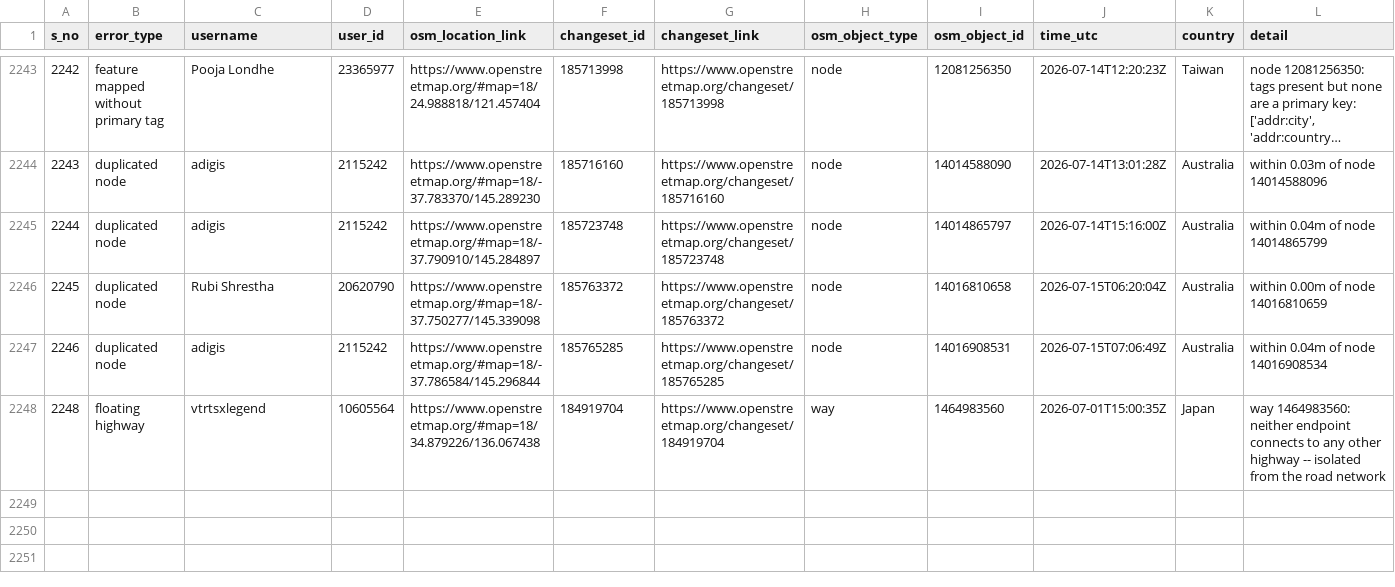
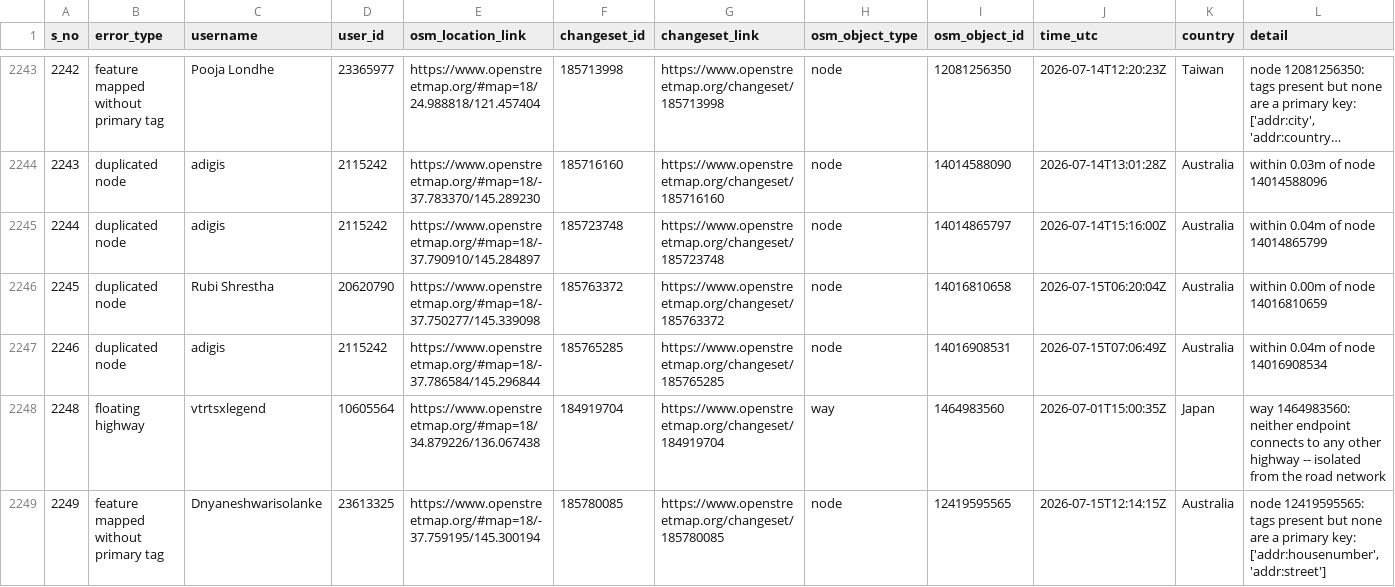
Before and after one commit to KingVik-Planet/OSM_QC_MapCupAPAC2026, a CSV file: data/quality_check_1.csv, drawn as a sheet; only a part is shown, gaps mark what is left out; long unchanged cells end in …; rows hold the shown columns only; the diff names each change by its address in the sheet, - before the commit and + after, or states it on an @@ line.

```diff
--- a/data/quality_check_1.csv
+++ b/data/quality_check_1.csv
+row 2249: 2249 | feature mapped without primary tag | Dnyaneshwarisolanke | 23613325 | https://www.openstreetmap.org/#map=18/-37.759195/145.300194 | 185780085 | https://www.openstreetmap.org/changeset/185780085 | node | 12419595565 | 2026-07-15T12:14:15Z | Australia | node 12419595565: tags present but none are a primary key: ['addr:housenumber', 'addr:street']
```
Also changed, not shown: 3 other files.
